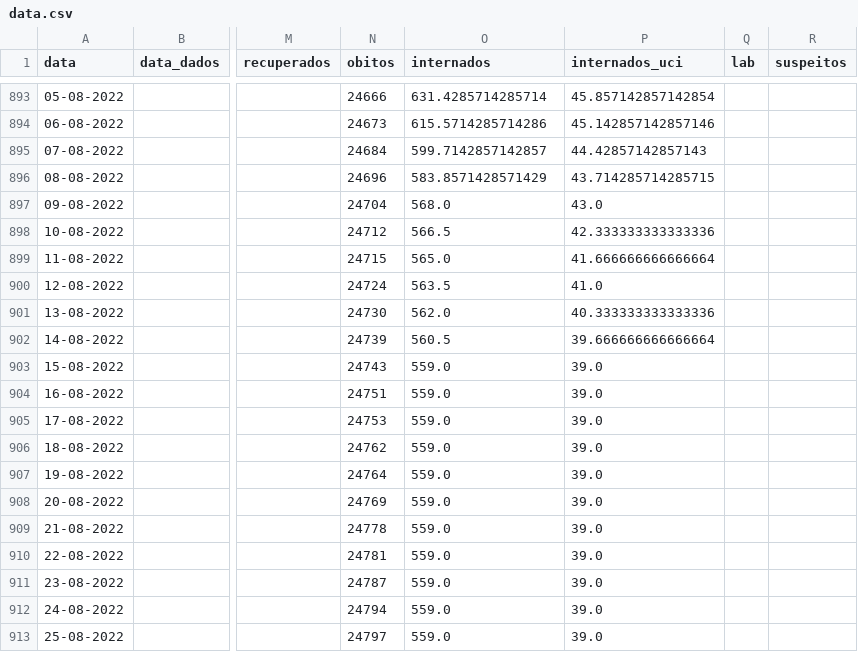
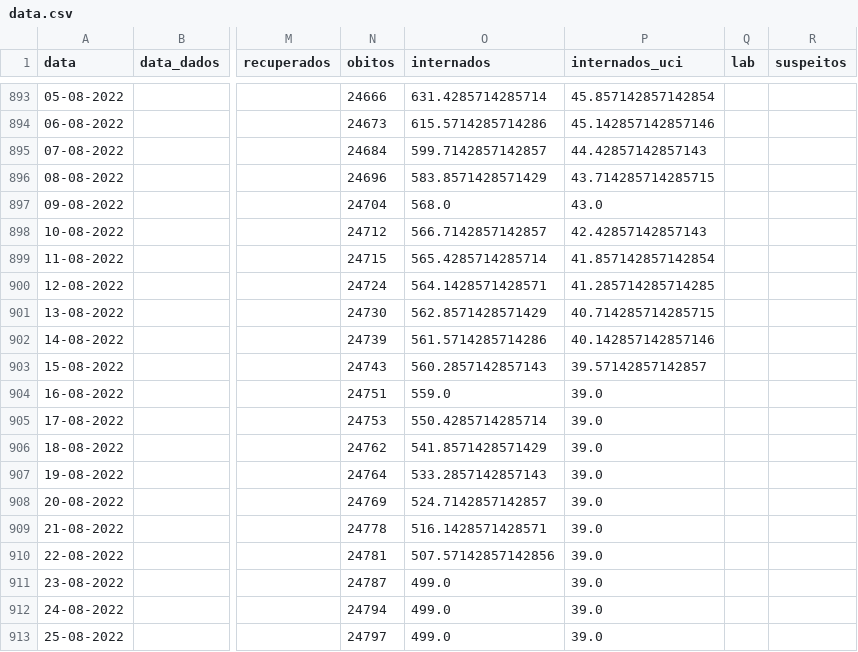
Before and after one commit to ghomem/coviz-data, a CSV file: merged/data.csv, drawn as a sheet; only a part is shown, gaps mark what is left out; the diff names each change by its address in the sheet, - before the commit and + after, or states it on an @@ line.

Commit message:
update data for the day

```diff
--- a/merged/data.csv
+++ b/merged/data.csv
-O898 (internados): 566.5
+O898 (internados): 566.7142857142857
-P898 (internados_uci): 42.333333333333336
+P898 (internados_uci): 42.42857142857143
-O899 (internados): 565.0
+O899 (internados): 565.4285714285714
-P899 (internados_uci): 41.666666666666664
+P899 (internados_uci): 41.857142857142854
-O900 (internados): 563.5
+O900 (internados): 564.1428571428571
-P900 (internados_uci): 41.0
+P900 (internados_uci): 41.285714285714285
-O901 (internados): 562.0
+O901 (internados): 562.8571428571429
-P901 (internados_uci): 40.333333333333336
+P901 (internados_uci): 40.714285714285715
-O902 (internados): 560.5
+O902 (internados): 561.5714285714286
-P902 (internados_uci): 39.666666666666664
+P902 (internados_uci): 40.142857142857146
-O903 (internados): 559.0
+O903 (internados): 560.2857142857143
-P903 (internados_uci): 39.0
+P903 (internados_uci): 39.57142857142857
-O905 (internados): 559.0
+O905 (internados): 550.4285714285714
-O906 (internados): 559.0
+O906 (internados): 541.8571428571429
-O907 (internados): 559.0
+O907 (internados): 533.2857142857143
-O908 (internados): 559.0
+O908 (internados): 524.7142857142857
-O909 (internados): 559.0
+O909 (internados): 516.1428571428571
-O910 (internados): 559.0
+O910 (internados): 507.57142857142856
-O911:O913 (internados): 559.0
+O911:O913 (internados): 499.0
```
Also changed, not shown: 1 other file.
